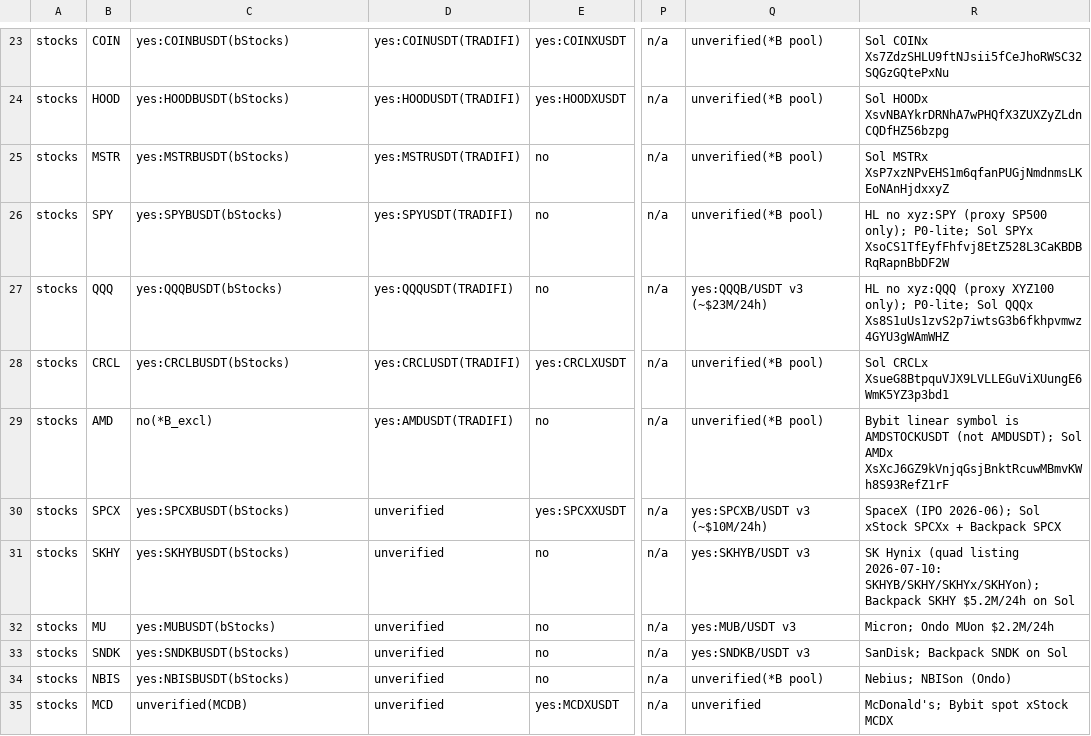
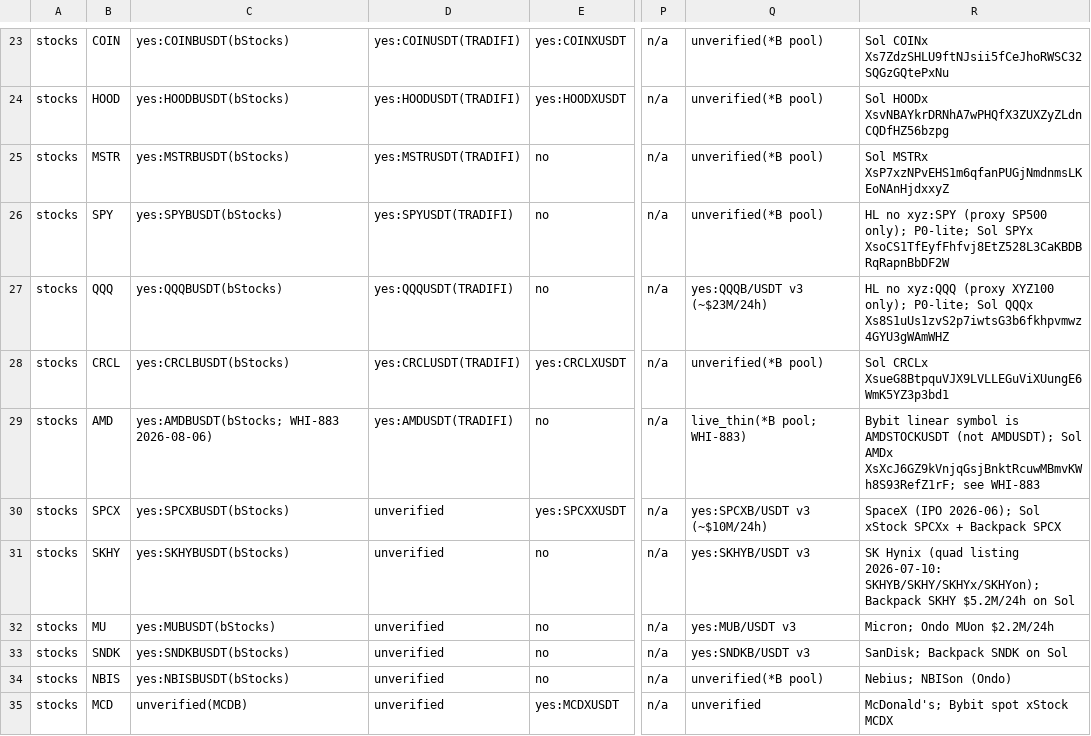
Before and after one commit to Whisker17/spread-comparison-tools, a TSV file: docs/research/samples/WHI-798-asset-venue-matrix.tsv, drawn as a sheet; only a part is shown, gaps mark what is left out; the diff names each change by its address in the sheet, - before the commit and + after, or states it on an @@ line.

Commit message:
docs(WHI-883): survey venue coverage for high-volume stock underlyings
Live inventory of 13 candidate underlyings × form × venue (WHI-798 §4.6
shape) for stocks-section expansion. Recommends P0/P1 cut, drops the
unvalidated ≥3-venues bar, and flags Jupiter Free-plan budget: do not
poll Solana xStocks while prop routes return NO_ROUTES.

```diff
--- a/docs/research/samples/WHI-798-asset-venue-matrix.tsv
+++ b/docs/research/samples/WHI-798-asset-venue-matrix.tsv
-C29: no(*B_excl)
+C29: yes:AMDBUSDT(bStocks; WHI-883 2026-08-06)
-Q29: unverified(*B pool)
+Q29: live_thin(*B pool; WHI-883)
-R29: …Sol AMDx XsXcJ6GZ9kVnjqGsjBnktRcuwMBmvKWh8S93RefZ1rF
+R29: …Sol AMDx XsXcJ6GZ9kVnjqGsjBnktRcuwMBmvKWh8S93RefZ1rF; see WHI-883
```
Also changed, not shown: 7 other files.
